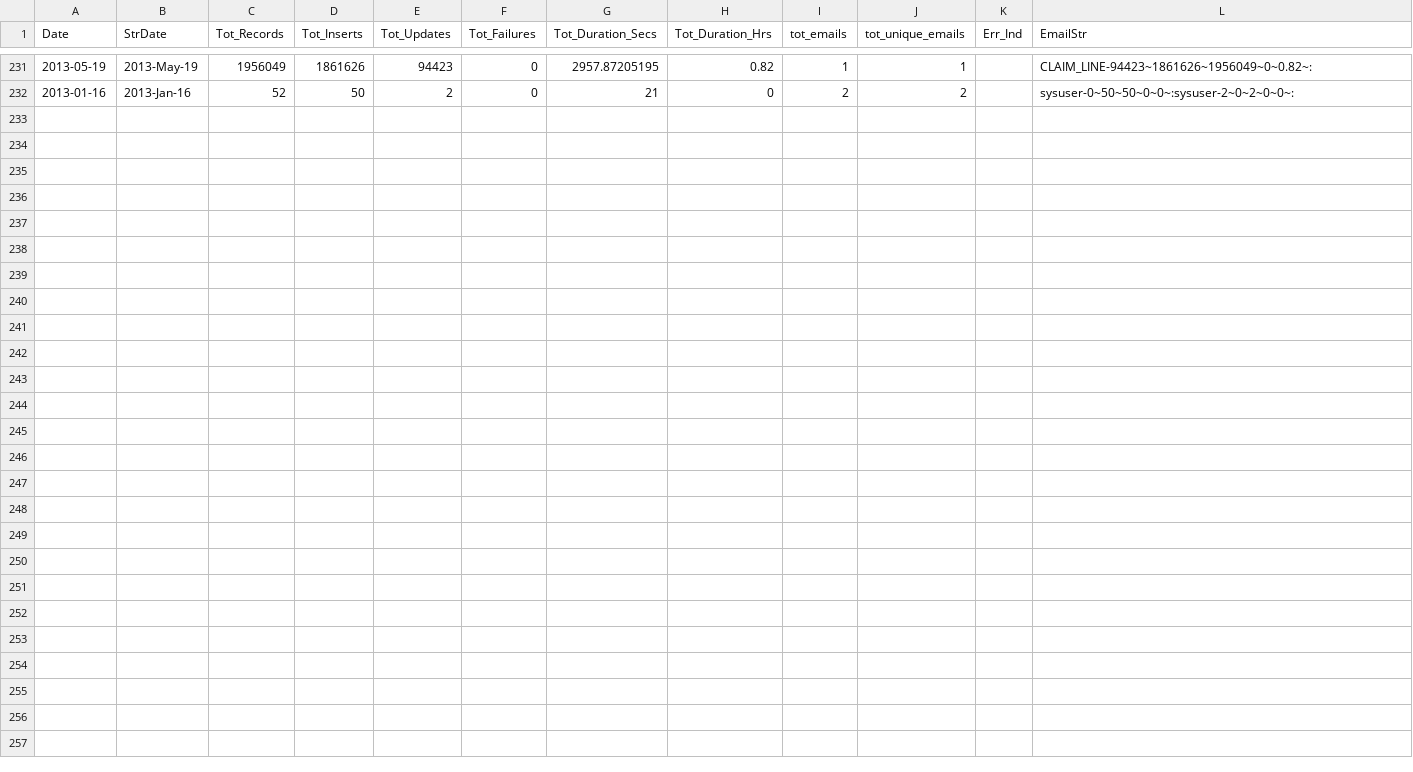
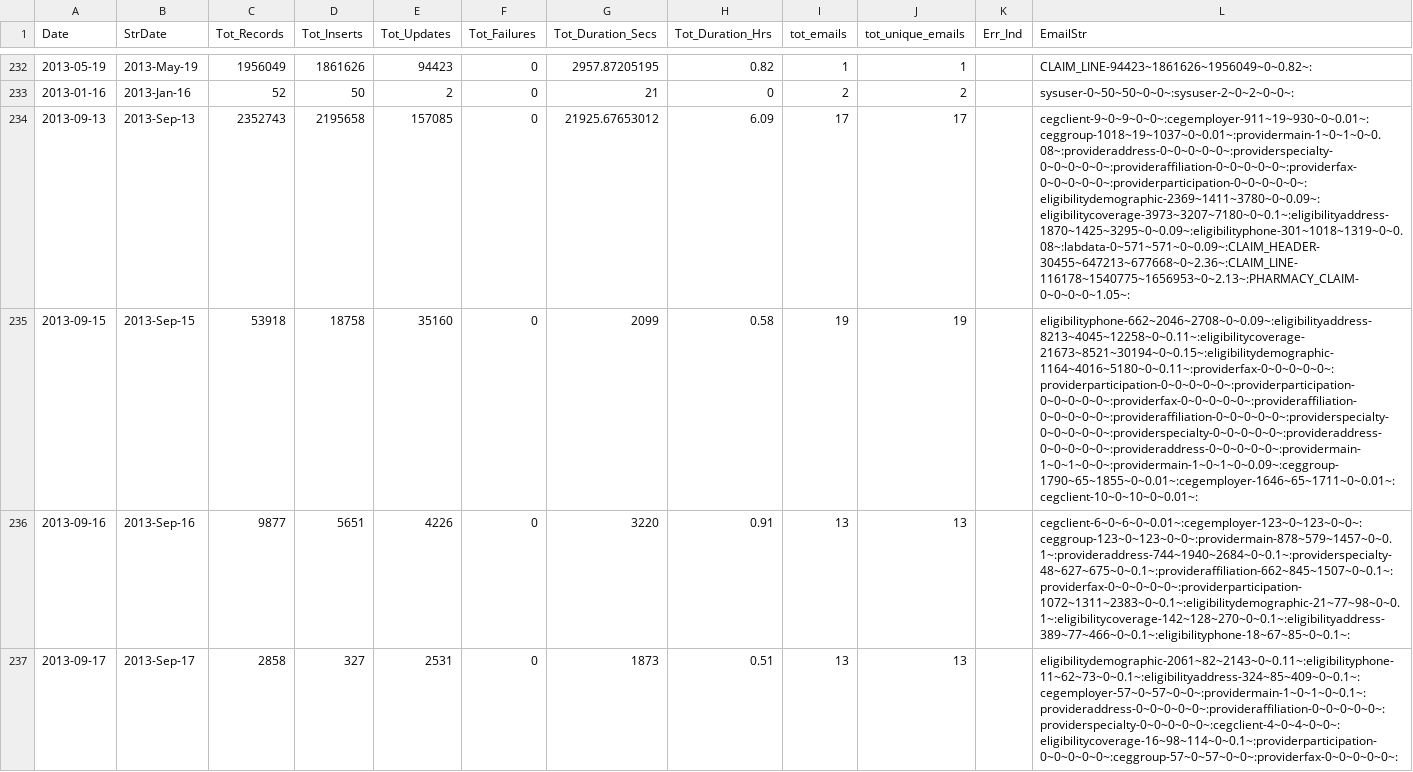
Before and after one commit to VisualizationLAB/DataIntegrationMonitor, a CSV file: Calendar.csv, drawn as a sheet; only a part is shown, gaps mark what is left out; the diff covers the shown part only; the diff names each change by its address in the sheet, - before the commit and + after, or states it on an @@ line.

Commit message:
Update Calendar.csv
v3

```diff
--- a/Calendar.csv
+++ b/Calendar.csv
+row 234: 2013-09-13 | 2013-Sep-13 | 2352743 | 2195658 | 157085 | 0 | 21925.67653012 | 6.09 | 17 | 17 |  | cegclient-9~0~9~0~0~:cegemployer-911~19~930~0~0.01~:ceggroup-1018~19~1037~0~0.01~:providermain-1~0~1~0~0.08~:provideraddress-0~0~0~0~0~:providerspecialty-0~0~0~0~0~:provideraffiliation-0~0~0~0~0~:providerfax-0~0~0~0~0~:providerparticipation-0~0~0~0~0~:eligibilitydemographic-2369~1411~3780~0~0.09~:eligibilitycoverage-3973~3207~7180~0~0.1~:eligibilityaddress-1870~1425~3295~0~0.09~:eligibilityphone-301~1018~1319~0~0.08~:labdata-0~571~571~0~0.09~:CLAIM_HEADER-30455~647213~677668~0~2.36~:CLAIM_LINE-116178~1540775~1656953~0~2.13~:PHARMACY_CLAIM-0~0~0~0~1.05~:
+row 235: 2013-09-15 | 2013-Sep-15 | 53918 | 18758 | 35160 | 0 | 2099 | 0.58 | 19 | 19 |  | eligibilityphone-662~2046~2708~0~0.09~:eligibilityaddress-8213~4045~12258~0~0.11~:eligibilitycoverage-21673~8521~30194~0~0.15~:eligibilitydemographic-1164~4016~5180~0~0.11~:providerfax-0~0~0~0~0~:providerparticipation-0~0~0~0~0~:providerparticipation-0~0~0~0~0~:providerfax-0~0~0~0~0~:provideraffiliation-0~0~0~0~0~:provideraffiliation-0~0~0~0~0~:providerspecialty-0~0~0~0~0~:providerspecialty-0~0~0~0~0~:provideraddress-0~0~0~0~0~:provideraddress-0~0~0~0~0~:providermain-1~0~1~0~0~:providermain-1~0~1~0~0.09~:ceggroup-1790~65~1855~0~0.01~:cegemployer-1646~65~1711~0~0.01~:cegclient-10~0~10~0~0.01~:
+row 236: 2013-09-16 | 2013-Sep-16 | 9877 | 5651 | 4226 | 0 | 3220 | 0.91 | 13 | 13 |  | cegclient-6~0~6~0~0.01~:cegemployer-123~0~123~0~0~:ceggroup-123~0~123~0~0~:providermain-878~579~1457~0~0.1~:provideraddress-744~1940~2684~0~0.1~:providerspecialty-48~627~675~0~0.1~:provideraffiliation-662~845~1507~0~0.1~:providerfax-0~0~0~0~0~:providerparticipation-1072~1311~2383~0~0.1~:eligibilitydemographic-21~77~98~0~0.1~:eligibilitycoverage-142~128~270~0~0.1~:eligibilityaddress-389~77~466~0~0.1~:eligibilityphone-18~67~85~0~0.1~:
+row 237: 2013-09-17 | 2013-Sep-17 | 2858 | 327 | 2531 | 0 | 1873 | 0.51 | 13 | 13 |  | eligibilitydemographic-2061~82~2143~0~0.11~:eligibilityphone-11~62~73~0~0.1~:eligibilityaddress-324~85~409~0~0.1~:cegemployer-57~0~57~0~0~:providermain-1~0~1~0~0.1~:provideraddress-0~0~0~0~0~:provideraffiliation-0~0~0~0~0~:providerspecialty-0~0~0~0~0~:cegclient-4~0~4~0~0~:eligibilitycoverage-16~98~114~0~0.1~:providerparticipation-0~0~0~0~0~:ceggroup-57~0~57~0~0~:providerfax-0~0~0~0~0~:
```
Also changed, not shown: 5 added rows and 28 edited cells elsewhere in this file.
